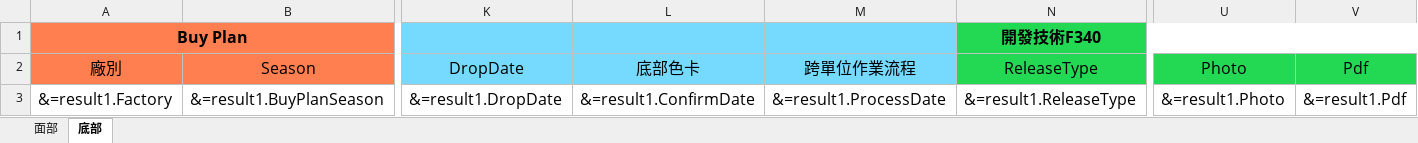
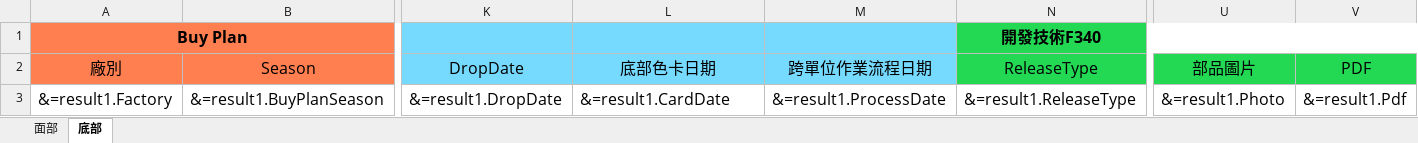
Before and after one commit to tmac2236/DKS, an Excel workbook: DKS-API/Resources/Template/TempF340PPDProcessTabs.xlsx, sheet 底部, drawn as a sheet; only a part is shown, gaps mark what is left out; values as stored, in another font and other column widths than the file's, no borders; the diff names each change by its address in the sheet, - before the commit and + after, or states it on an @@ line.

```diff
--- a/DKS-API/Resources/Template/TempF340PPDProcessTabs.xlsx (sheet 底部)
+++ b/DKS-API/Resources/Template/TempF340PPDProcessTabs.xlsx (sheet 底部)
-L2: 底部色卡
+L2: 底部色卡日期
-M2: 跨單位作業流程
+M2: 跨單位作業流程日期
-U2: Photo
+U2: 部品圖片
-V2: Pdf
+V2: PDF
-L3 (底部色卡日期): &=result1.ConfirmDate
+L3 (底部色卡日期): &=result1.CardDate
```
Also changed, not shown: sheet 面部, 4 other files.
